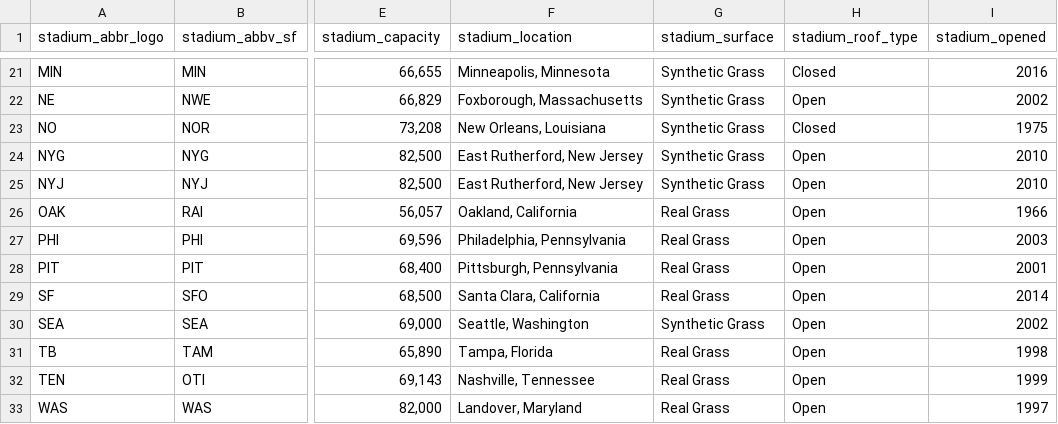
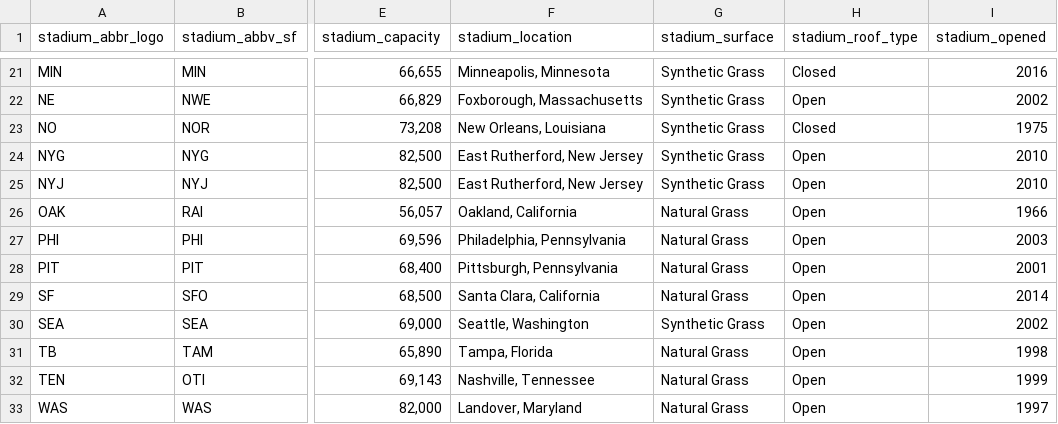
Before and after one commit to Mattyapolis/NFL-Home-Away-Analysis-, a CSV file: nfl_stadiums.csv, drawn as a sheet; only a part is shown, gaps mark what is left out; the diff covers the shown part only; the diff names each change by its address in the sheet, - before the commit and + after, or states it on an @@ line.

Commit message:
updated nfl_stadium csv

```diff
--- a/nfl_stadiums.csv
+++ b/nfl_stadiums.csv
-G26:G29 (stadium_surface): Real Grass
+G26:G29 (stadium_surface): Natural Grass
-G31:G33 (stadium_surface): Real Grass
+G31:G33 (stadium_surface): Natural Grass
```
Also changed, not shown: 11 edited cells elsewhere in this file.
